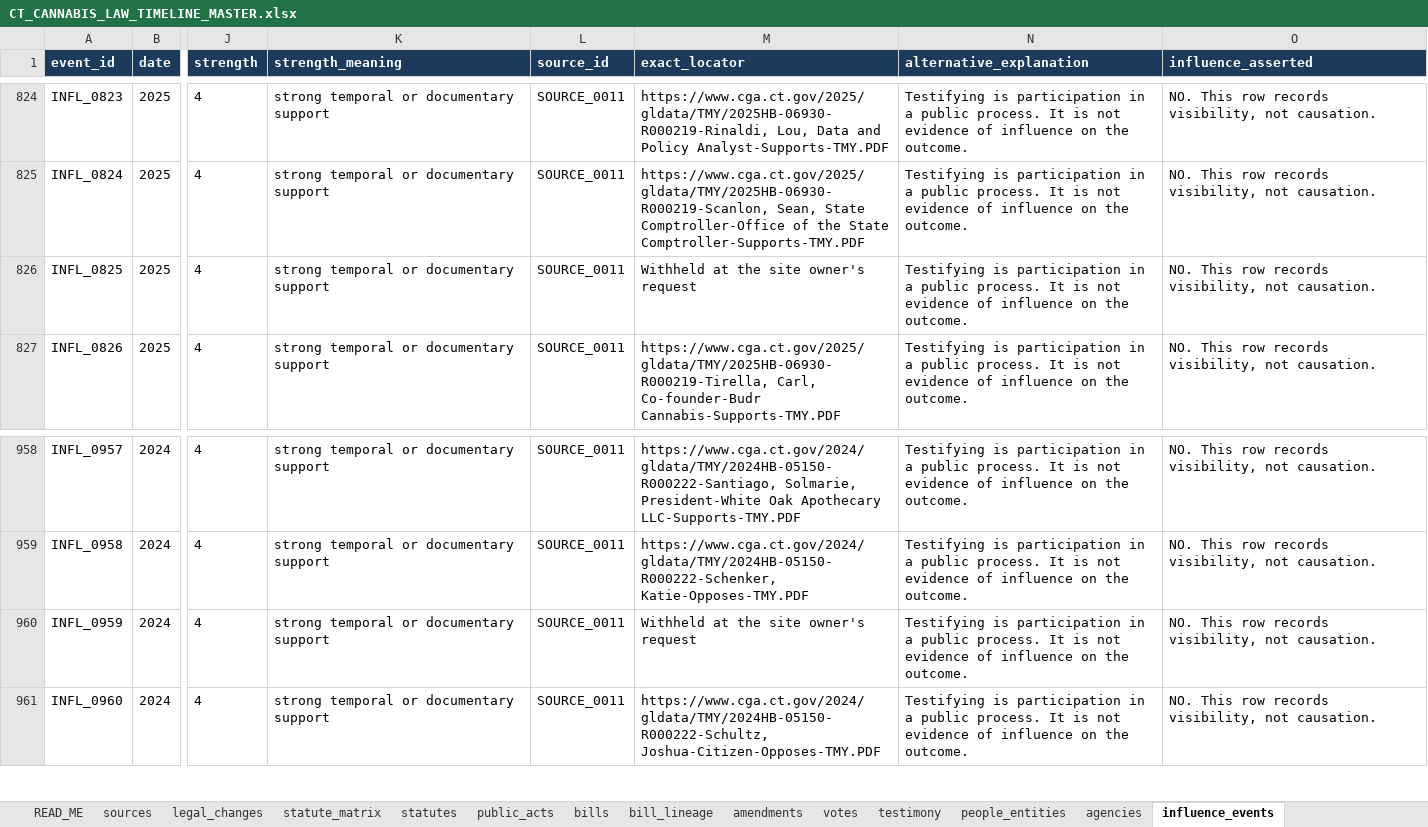
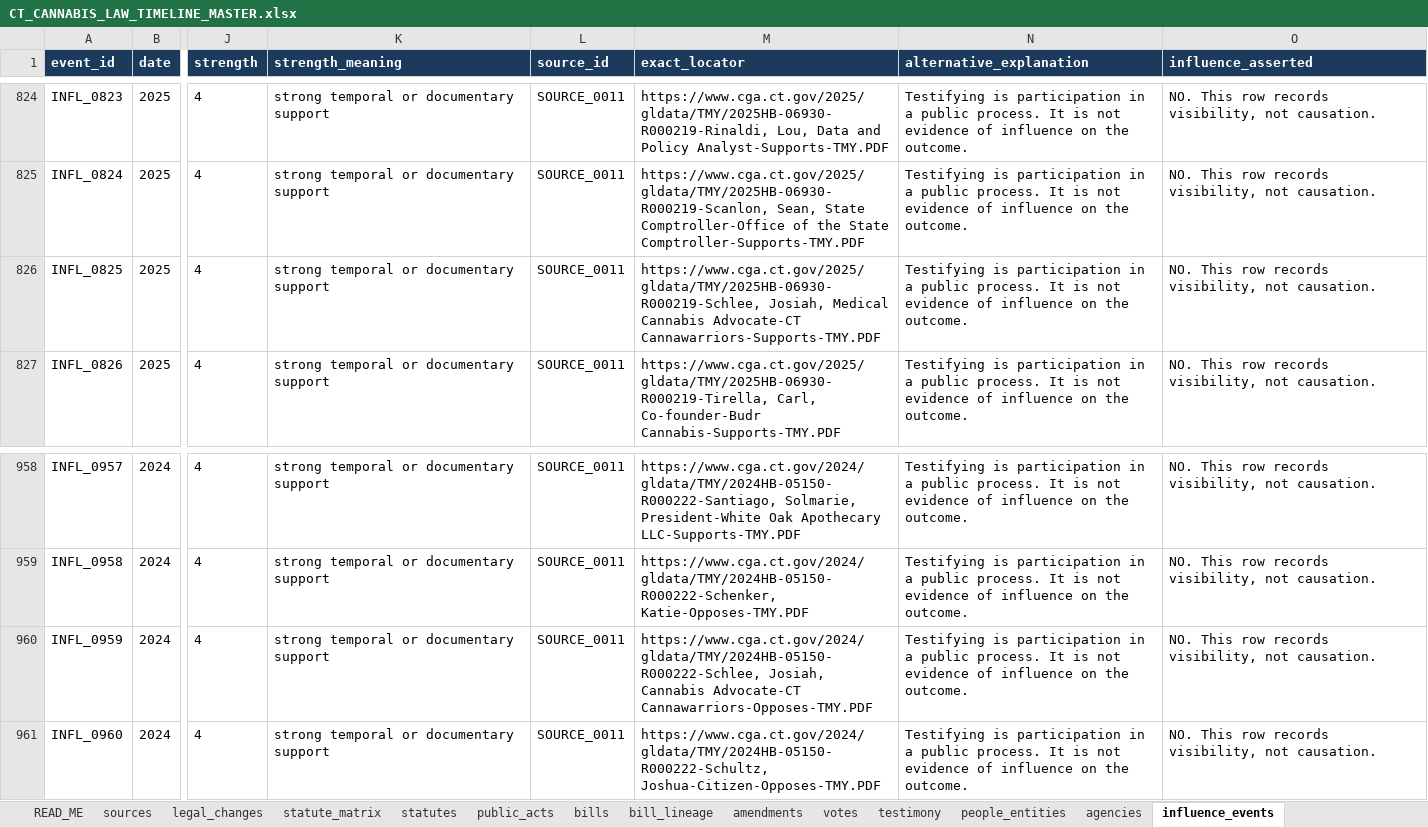
Before and after one commit to jmlschlee/CTCannabisLawHistory, an Excel workbook: downloads/CT_CANNABIS_LAW_TIMELINE_MASTER.xlsx, sheet influence_events, drawn as a sheet; only a part is shown, gaps mark what is left out; values as stored, in another font and other column widths than the file's, no borders; the diff covers the shown part only; the diff names each change by its address in the sheet, - before the commit and + after, or states it on an @@ line.

Commit message:
Restore the site owner's name on his public testimony; keep it off the site as author

```diff
--- a/downloads/CT_CANNABIS_LAW_TIMELINE_MASTER.xlsx (sheet influence_events)
+++ b/downloads/CT_CANNABIS_LAW_TIMELINE_MASTER.xlsx (sheet influence_events)
-M826 (exact_locator): Withheld at the site owner's request
+M826 (exact_locator): https://www.cga.ct.gov/2025/gldata/TMY/2025HB-06930-R000219-Schlee, Josiah, Medical Cannabis Advocate-CT Cannawarriors-Supports-TMY.PDF
-M960 (exact_locator): Withheld at the site owner's request
+M960 (exact_locator): https://www.cga.ct.gov/2024/gldata/TMY/2024HB-05150-R000222-Schlee, Josiah, Cannabis Advocate-CT Cannawarriors-Opposes-TMY.PDF
```
Also changed, not shown: 11 edited cells elsewhere in this sheet, sheet testimony, sheet people_entities, sheet READ_ME, 12 other files.
